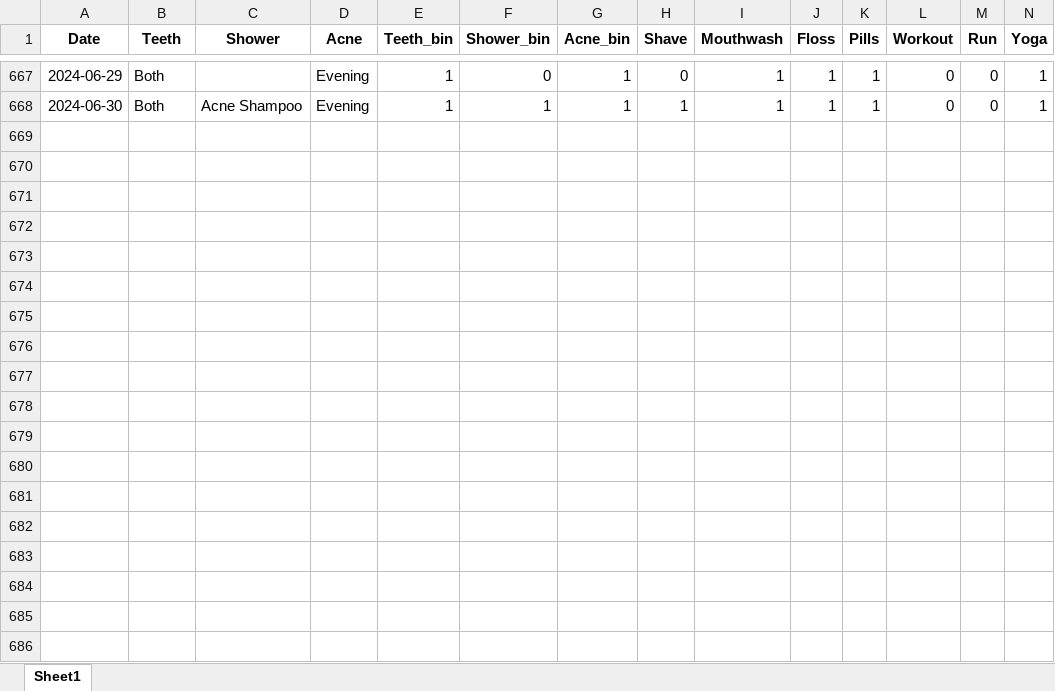
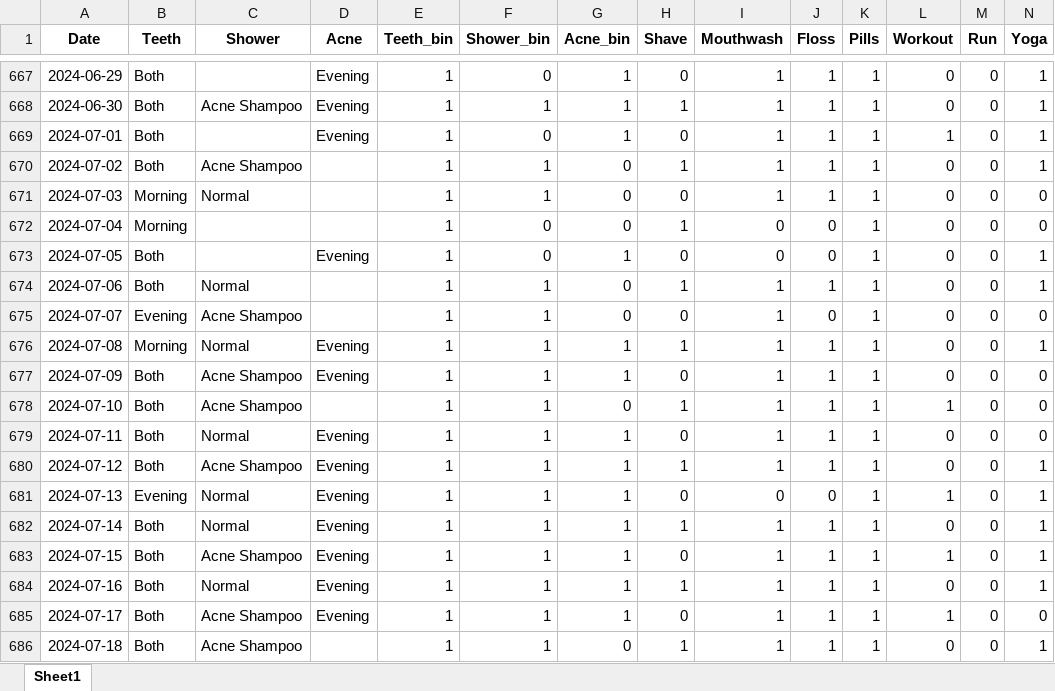
Before and after one commit to Ryan-Iacovone/Dailies, an Excel workbook: Data/Dailies Final.xlsx, sheet Sheet1, drawn as a sheet; only a part is shown, gaps mark what is left out; values as stored, in another font and other column widths than the file's, no borders; rows hold the shown columns only; the diff covers the shown part only; the diff names each change by its address in the sheet, - before the commit and + after, or states it on an @@ line.

```diff
--- a/Data/Dailies Final.xlsx (sheet Sheet1)
+++ b/Data/Dailies Final.xlsx (sheet Sheet1)
+row 669: 2024-07-01 | Both |  | Evening | 1 | 0 | 1 | 0 | 1 | 1 | 1 | 1 | 0 | 1
+row 670: 2024-07-02 | Both | Acne Shampoo |  | 1 | 1 | 0 | 1 | 1 | 1 | 1 | 0 | 0 | 1
+row 671: 2024-07-03 | Morning | Normal |  | 1 | 1 | 0 | 0 | 1 | 1 | 1 | 0 | 0 | 0
+row 672: 2024-07-04 | Morning |  |  | 1 | 0 | 0 | 1 | 0 | 0 | 1 | 0 | 0 | 0
+row 673: 2024-07-05 | Both |  | Evening | 1 | 0 | 1 | 0 | 0 | 0 | 1 | 0 | 0 | 1
+row 674: 2024-07-06 | Both | Normal |  | 1 | 1 | 0 | 1 | 1 | 1 | 1 | 0 | 0 | 1
+row 675: 2024-07-07 | Evening | Acne Shampoo |  | 1 | 1 | 0 | 0 | 1 | 0 | 1 | 0 | 0 | 0
+row 676: 2024-07-08 | Morning | Normal | Evening | 1 | 1 | 1 | 1 | 1 | 1 | 1 | 0 | 0 | 1
+row 677: 2024-07-09 | Both | Acne Shampoo | Evening | 1 | 1 | 1 | 0 | 1 | 1 | 1 | 0 | 0 | 0
+row 678: 2024-07-10 | Both | Acne Shampoo |  | 1 | 1 | 0 | 1 | 1 | 1 | 1 | 1 | 0 | 0
+row 679: 2024-07-11 | Both | Normal | Evening | 1 | 1 | 1 | 0 | 1 | 1 | 1 | 0 | 0 | 0
+row 680: 2024-07-12 | Both | Acne Shampoo | Evening | 1 | 1 | 1 | 1 | 1 | 1 | 1 | 0 | 0 | 1
+row 681: 2024-07-13 | Evening | Normal | Evening | 1 | 1 | 1 | 0 | 0 | 0 | 1 | 1 | 0 | 1
+row 682: 2024-07-14 | Both | Normal | Evening | 1 | 1 | 1 | 1 | 1 | 1 | 1 | 0 | 0 | 1
+row 683: 2024-07-15 | Both | Acne Shampoo | Evening | 1 | 1 | 1 | 0 | 1 | 1 | 1 | 1 | 0 | 1
+row 684: 2024-07-16 | Both | Normal | Evening | 1 | 1 | 1 | 1 | 1 | 1 | 1 | 0 | 0 | 1
+row 685: 2024-07-17 | Both | Acne Shampoo | Evening | 1 | 1 | 1 | 0 | 1 | 1 | 1 | 1 | 0 | 0
+row 686: 2024-07-18 | Both | Acne Shampoo |  | 1 | 1 | 0 | 1 | 1 | 1 | 1 | 0 | 0 | 1
```
Also changed, not shown: 38 added rows elsewhere in this sheet, Data/Dailies.xlsx, 1 other file.
